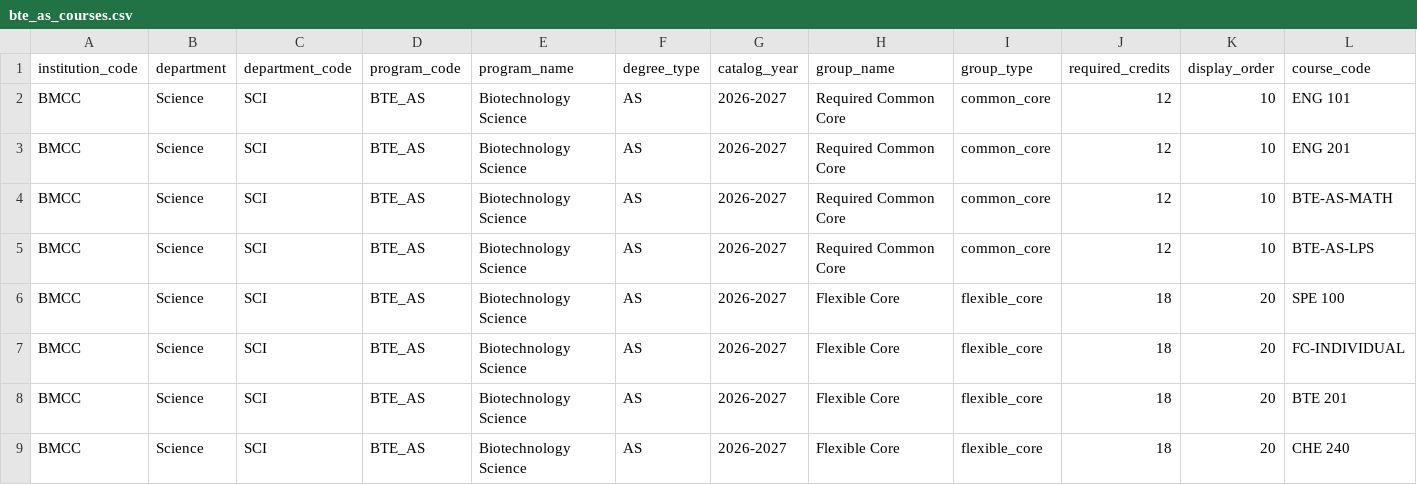
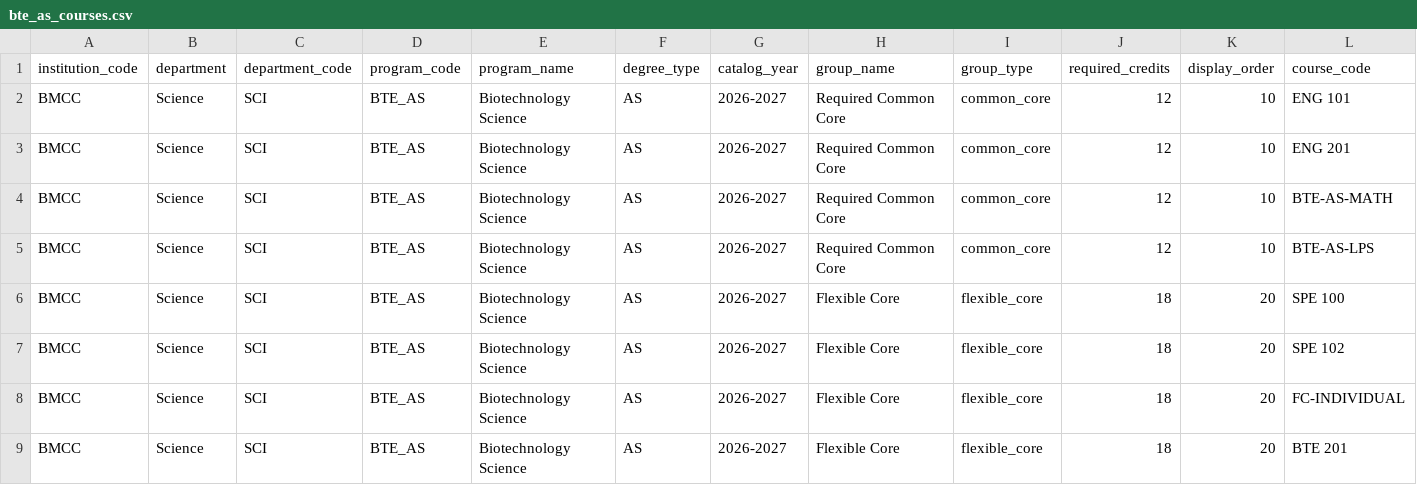
Before and after one commit to dmitrivanov/academic-advisement-system, a CSV file: docs/bte_as_courses.csv, drawn as a sheet; only a part is shown; the shorter side is filled out with more unchanged rows; rows hold the shown columns only; the diff names each change by its address in the sheet, - before the commit and + after, or states it on an @@ line.

```diff
--- a/docs/bte_as_courses.csv
+++ b/docs/bte_as_courses.csv
+row 7: BMCC | Science | SCI | BTE_AS | Biotechnology Science | AS | 2026-2027 | Flexible Core | flexible_core | 18 | 20 | SPE 102
```
Also changed, not shown: docs/esc_as_courses.csv, docs/fsc_as_courses.csv, 10 other files.
